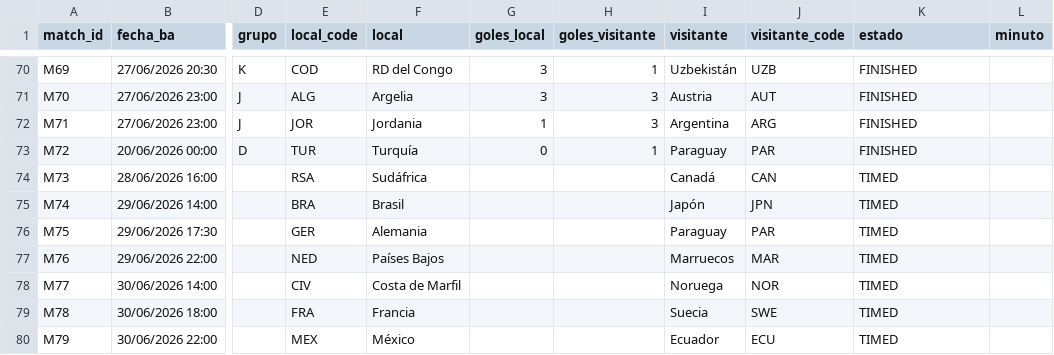
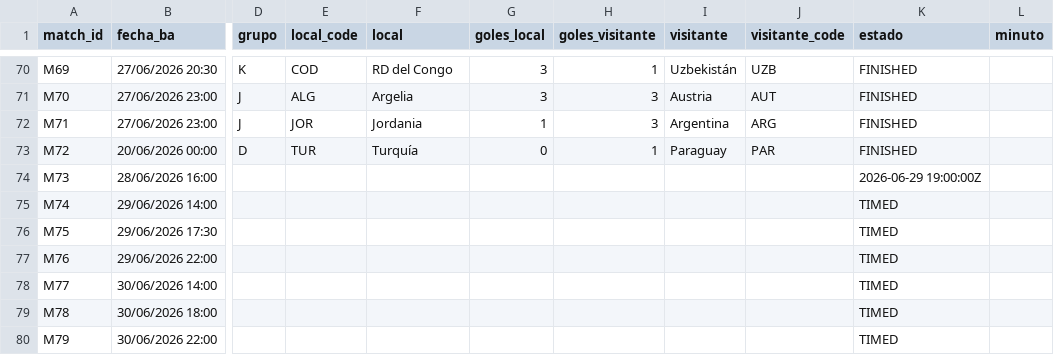
Before and after one commit to allerand/mundial-resultados, a CSV file: data/resultados.csv, drawn as a sheet; only a part is shown, gaps mark what is left out; the diff covers the shown part only; the diff names each change by its address in the sheet, - before the commit and + after, or states it on an @@ line.

```diff
--- a/data/resultados.csv
+++ b/data/resultados.csv
-E74 (local_code): RSA
+E74 (local_code): (empty)
-F74 (local): Sudáfrica
+F74 (local): (empty)
-I74 (visitante): Canadá
+I74 (visitante): (empty)
-J74 (visitante_code): CAN
+J74 (visitante_code): (empty)
-K74 (estado): TIMED
+K74 (estado): 2026-06-29 19:00:00Z
-E75 (local_code): BRA
+E75 (local_code): (empty)
-F75 (local): Brasil
+F75 (local): (empty)
-I75 (visitante): Japón
+I75 (visitante): (empty)
-J75 (visitante_code): JPN
+J75 (visitante_code): (empty)
-E76 (local_code): GER
+E76 (local_code): (empty)
-F76 (local): Alemania
+F76 (local): (empty)
-I76 (visitante): Paraguay
+I76 (visitante): (empty)
-J76 (visitante_code): PAR
+J76 (visitante_code): (empty)
-E77 (local_code): NED
+E77 (local_code): (empty)
-F77 (local): Países Bajos
+F77 (local): (empty)
-I77 (visitante): Marruecos
+I77 (visitante): (empty)
-J77 (visitante_code): MAR
+J77 (visitante_code): (empty)
-E78 (local_code): CIV
+E78 (local_code): (empty)
-F78 (local): Costa de Marfil
+F78 (local): (empty)
-I78 (visitante): Noruega
+I78 (visitante): (empty)
-J78 (visitante_code): NOR
+J78 (visitante_code): (empty)
-E79 (local_code): FRA
+E79 (local_code): (empty)
-F79 (local): Francia
+F79 (local): (empty)
-I79 (visitante): Suecia
+I79 (visitante): (empty)
-J79 (visitante_code): SWE
+J79 (visitante_code): (empty)
-E80 (local_code): MEX
+E80 (local_code): (empty)
-F80 (local): México
+F80 (local): (empty)
-I80 (visitante): Ecuador
+I80 (visitante): (empty)
-J80 (visitante_code): ECU
+J80 (visitante_code): (empty)
```
Also changed, not shown: 36 edited cells elsewhere in this file, 2 other files.
